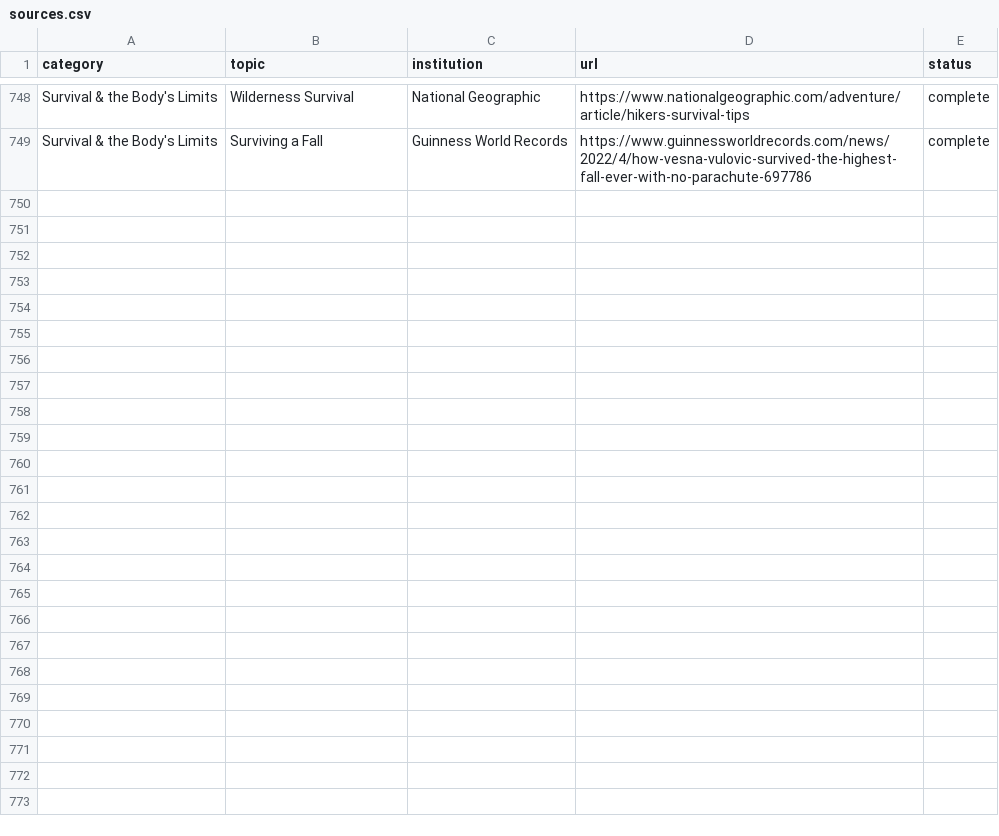
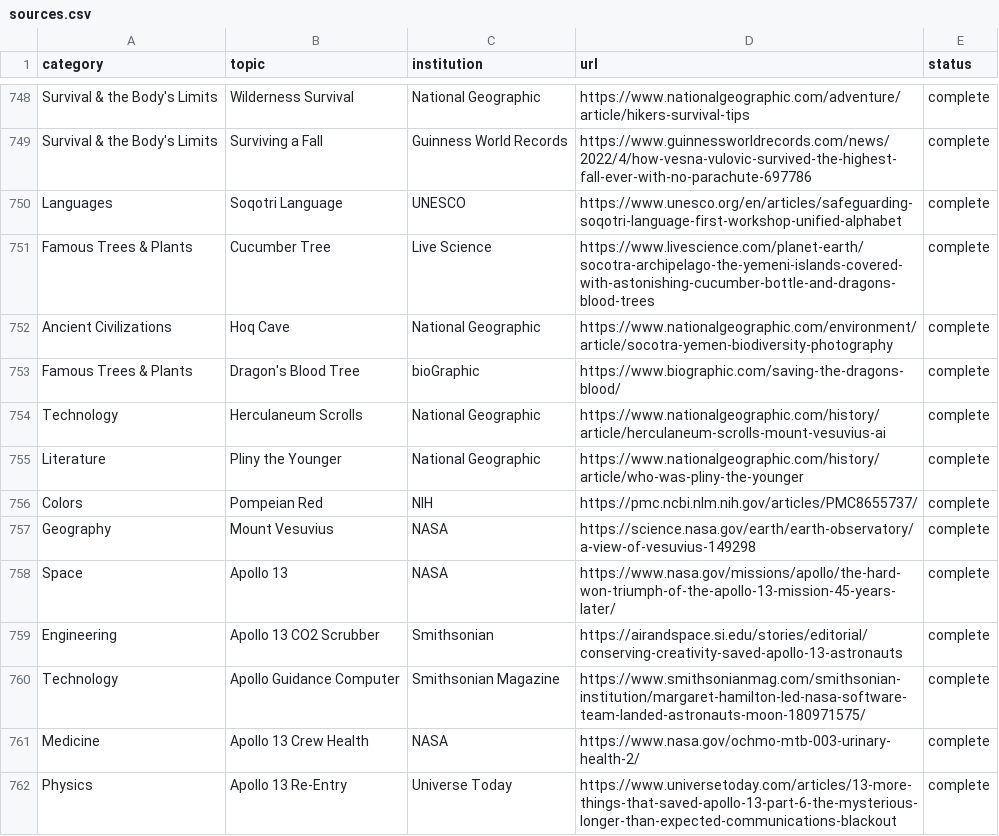
Before and after one commit to xaviersalazar/nib-content-workflow, a CSV file: source-registry/sources.csv, drawn as a sheet; only a part is shown, gaps mark what is left out; the diff names each change by its address in the sheet, - before the commit and + after, or states it on an @@ line.

Commit message:
feat: draft Series content for Socotra, Pompeii, and Apollo 13
Add 19 new facts across three Series (the-alien-island, the-city-vesuvius-stopped,
the new apollo-13 replacing the dropped Antikythera/Chernobyl candidates), each
sourced from a trusted institution and run through the wow-factor-audit lens
before landing. All three now clear the 8-fact/4-category MVP bar:
Socotra 9/6, Pompeii 11/6, Apollo 13 9/5.

- 13 new source-registry rows + cached markdown in sources/
- exports/facts.json, exports/sources.json regenerated via the normal pipeline
- exports/series.draft.json -> exports/series.json, now real content instead
  of a draft; also fixed a pre-existing dangling factId left over from an
  earlier wow-factor-audit pass
- series-content-guide.md and content-schema-reference.md updated, including a
  correction: the app-side Series feature was already fully built, not pending

```diff
--- a/source-registry/sources.csv
+++ b/source-registry/sources.csv
+row 750: Languages | Soqotri Language | UNESCO | https://www.unesco.org/en/articles/safeguarding-soqotri-language-first-workshop-unified-alphabet | complete
+row 751: Famous Trees & Plants | Cucumber Tree | Live Science | https://www.livescience.com/planet-earth/socotra-archipelago-the-yemeni-islands-covered-with-astonishing-cucumber-bottle-and-dragons-blood-trees | complete
+row 752: Ancient Civilizations | Hoq Cave | National Geographic | https://www.nationalgeographic.com/environment/article/socotra-yemen-biodiversity-photography | complete
+row 753: Famous Trees & Plants | Dragon's Blood Tree | bioGraphic | https://www.biographic.com/saving-the-dragons-blood/ | complete
+row 754: Technology | Herculaneum Scrolls | National Geographic | https://www.nationalgeographic.com/history/article/herculaneum-scrolls-mount-vesuvius-ai | complete
+row 755: Literature | Pliny the Younger | National Geographic | https://www.nationalgeographic.com/history/article/who-was-pliny-the-younger | complete
+row 756: Colors | Pompeian Red | NIH | https://pmc.ncbi.nlm.nih.gov/articles/PMC8655737/ | complete
+row 757: Geography | Mount Vesuvius | NASA | https://science.nasa.gov/earth/earth-observatory/a-view-of-vesuvius-149298 | complete
+row 758: Space | Apollo 13 | NASA | https://www.nasa.gov/missions/apollo/the-hard-won-triumph-of-the-apollo-13-mission-45-years-later/ | complete
+row 759: Engineering | Apollo 13 CO2 Scrubber | Smithsonian | https://airandspace.si.edu/stories/editorial/conserving-creativity-saved-apollo-13-astronauts | complete
+row 760: Technology | Apollo Guidance Computer | Smithsonian Magazine | https://www.smithsonianmag.com/smithsonian-institution/margaret-hamilton-led-nasa-software-team-landed-astronauts-moon-180971575/ | complete
+row 761: Medicine | Apollo 13 Crew Health | NASA | https://www.nasa.gov/ochmo-mtb-003-urinary-health-2/ | complete
+row 762: Physics | Apollo 13 Re-Entry | Universe Today | https://www.universetoday.com/articles/13-more-things-that-saved-apollo-13-part-6-the-mysterious-longer-than-expected-communications-blackout | complete
```
Also changed, not shown: 20 other files.
